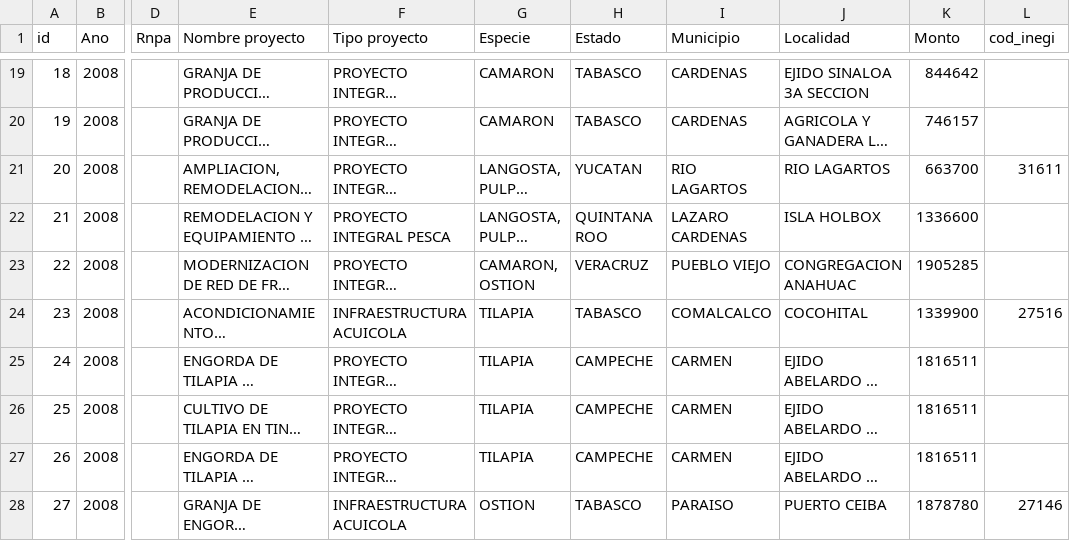
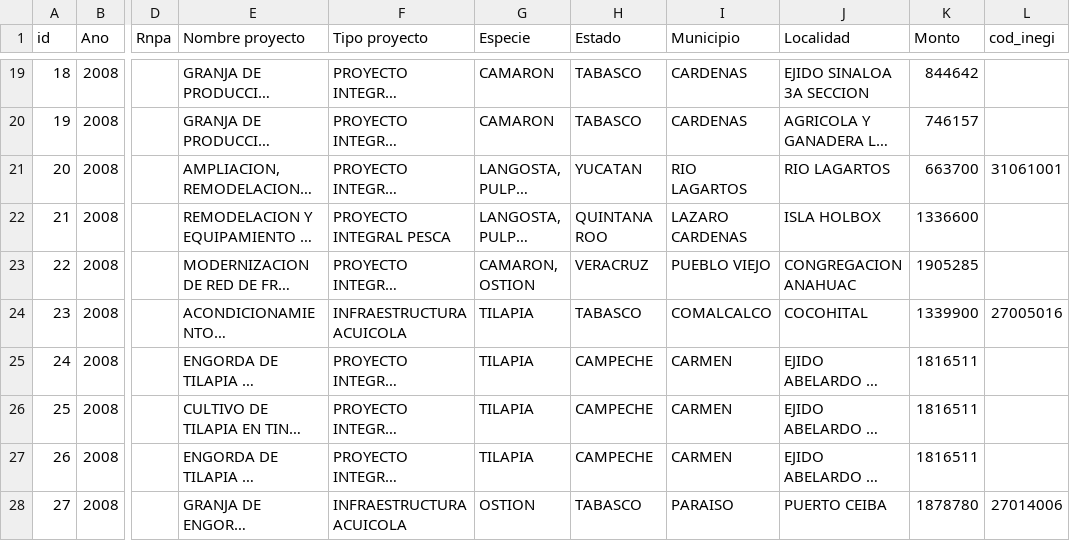
Before and after one commit to pescandodatos/datos, a CSV file: beneficiarios_reconversion.csv, drawn as a sheet; only a part is shown, gaps mark what is left out; long unchanged cells end in …; the diff covers the shown part only; the diff names each change by its address in the sheet, - before the commit and + after, or states it on an @@ line.

```diff
--- a/beneficiarios_reconversion.csv
+++ b/beneficiarios_reconversion.csv
-L21 (cod_inegi): 31611
+L21 (cod_inegi): 31061001
-L24 (cod_inegi): 27516
+L24 (cod_inegi): 27005016
-L28 (cod_inegi): 27146
+L28 (cod_inegi): 27014006
```
Also changed, not shown: 26 edited cells elsewhere in this file.
